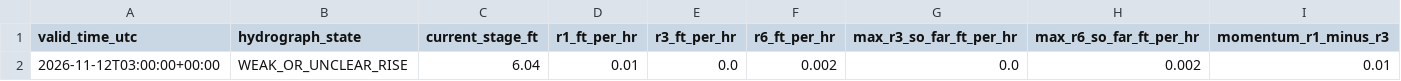
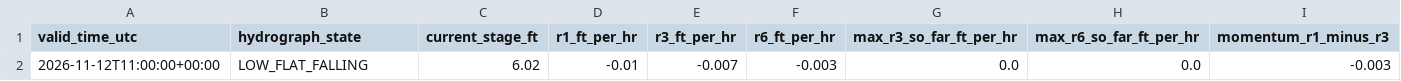
Before and after one commit to mefferso/hobo-mcneil-analog-live-v3, a CSV file: docs/output/current_forecast.csv, drawn as a sheet; only a part is shown; removed rows and columns are numbered as before the commit, all else as after; rows hold the shown columns only; the diff names each change by its address in the sheet, - before the commit and + after, or states it on an @@ line.

```diff
--- a/docs/output/current_forecast.csv
+++ b/docs/output/current_forecast.csv
-row 2: 2026-11-12T03:00:00+00:00 | WEAK_OR_UNCLEAR_RISE | 6.04 | 0.01 | 0.0 | 0.002 | 0.0 | 0.002 | 0.01
+row 2: 2026-11-12T11:00:00+00:00 | LOW_FLAT_FALLING | 6.02 | -0.01 | -0.007 | -0.003 | 0.0 | 0.0 | -0.003
```
Also changed, not shown: docs/output/current_analogs.csv, 1 other file.
